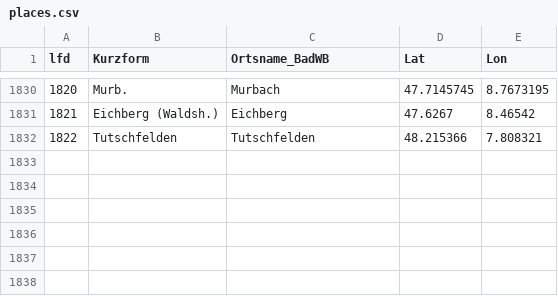
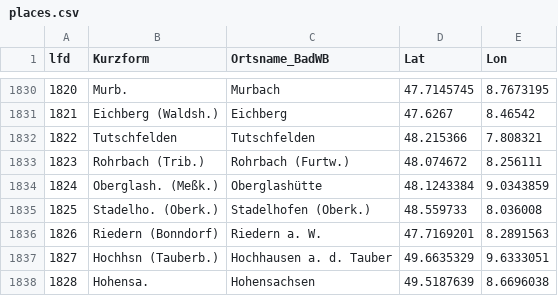
Before and after one commit to DHLab-Freiburg/badischeswbuch-validation-app, a CSV file: data/places.csv, drawn as a sheet; only a part is shown, gaps mark what is left out; the diff names each change by its address in the sheet, - before the commit and + after, or states it on an @@ line.

Commit message:
update places.csv und schema
"crossRef" und "meaning" in <geo> erlaubt

```diff
--- a/data/places.csv
+++ b/data/places.csv
+row 1833: 1823 | Rohrbach (Trib.) | Rohrbach (Furtw.) | 48.074672 | 8.256111
+row 1834: 1824 | Oberglash. (Meßk.) | Oberglashütte | 48.1243384 | 9.0343859
+row 1835: 1825 | Stadelho. (Oberk.) | Stadelhofen (Oberk.) | 48.559733 | 8.036008
+row 1836: 1826 | Riedern (Bonndorf) | Riedern a. W. | 47.7169201 | 8.2891563
+row 1837: 1827 | Hochhsn (Tauberb.) | Hochhausen a. d. Tauber | 49.6635329 | 9.6333051
+row 1838: 1828 | Hohensa. | Hohensachsen | 49.5187639 | 8.6696038
```
Also changed, not shown: 1 other file.
